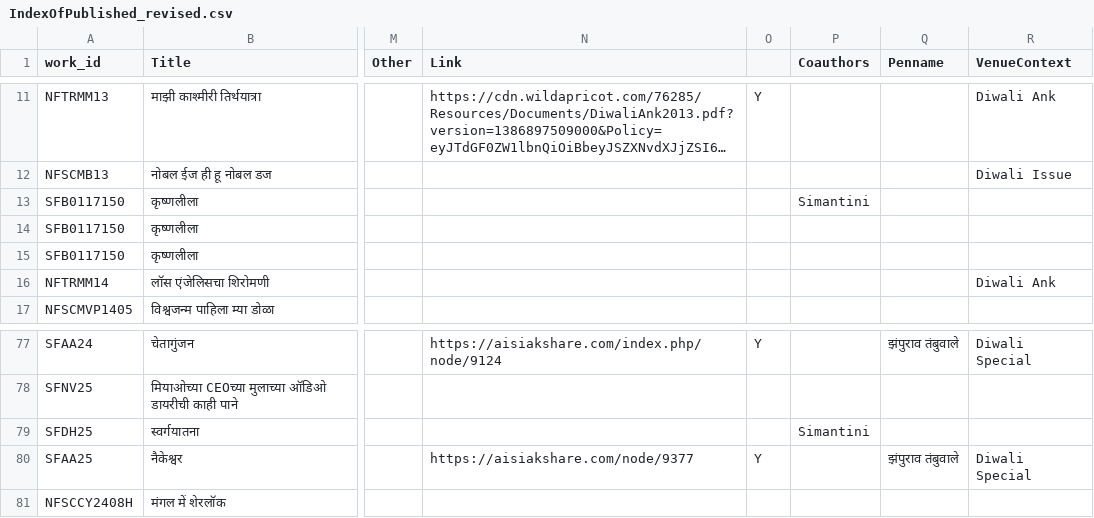
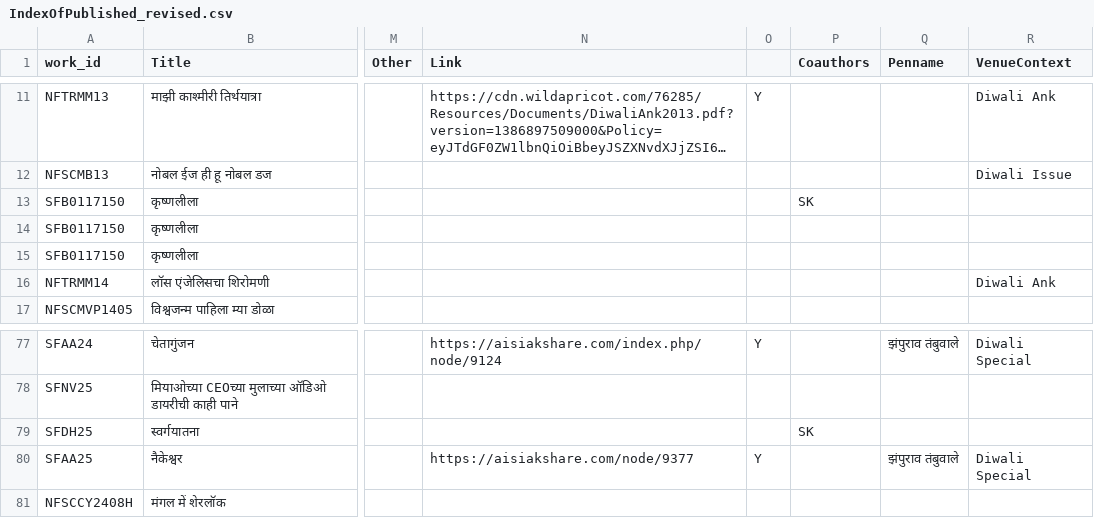
Before and after one commit to AshishMahabal/writings, a CSV file: IndexOfPublished_revised.csv, drawn as a sheet; only a part is shown, gaps mark what is left out; long unchanged cells end in …; the diff names each change by its address in the sheet, - before the commit and + after, or states it on an @@ line.

```diff
--- a/IndexOfPublished_revised.csv
+++ b/IndexOfPublished_revised.csv
-P13 (Coauthors): Simantini
+P13 (Coauthors): SK
-P79 (Coauthors): Simantini
+P79 (Coauthors): SK
```
Also changed, not shown: 14 other files.
